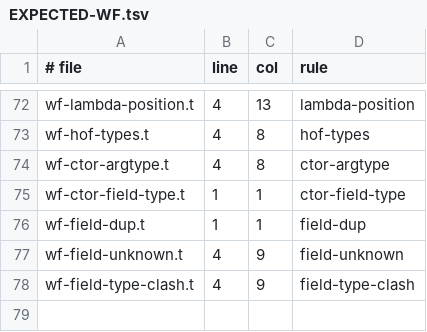
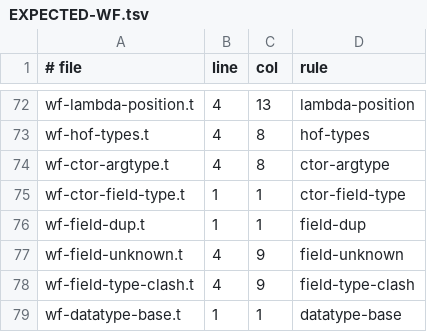
Before and after one commit to trestoncuzzort/t-proof-engine, a TSV file: t/malformed/EXPECTED-WF.tsv, drawn as a sheet; only a part is shown, gaps mark what is left out.

Commit message:
G10: recursive datatypes in Dafny, Verus and Lean (PREDICT T25)
A field may have its own datatype's type, or one declared before it
(trees), with a base case required (datatype-base); spec functions,
lemmas and self-recursive tasks may take a datatype value as their
measure, ordered by structure.

- interp: the witness ladder builds recursive values in rounds
  (DT_DEPTH 2, smallest first); the opt-in measure check compares
  constructor counts.
- harness: wrong-var reads one match binder for another of the same field
  type, after every existing move.
- Dafny: a self-call in a case arm or an if branch lowers as a match or if
  statement hoisting per arm; constructor arguments hoist too; the
  certificate shape check admits a field naming a datatype of the same
  program; datatype spec_fun results are spelled by name.
- Verus: datatype fields are Box<D>, built with Box::new and read through
  a let-bound deref; a self-call inside a spec function's argument is let-
  bound first (mode).
- Lean: a datatype measure gives structural recursion (no termination
  clause) and a contract proved by induction, generalizing the other
  parameters; library functions are grind hints.
- surface: a spec_fun's datatype result prints by name.

Five tasks (99). Every lowering of the 94 earlier tasks and the 22 AlgoVeri
programs is byte-identical; the whole suite passes (694).

https://verus-lang.github.io/verus/guide/reference-decreases-to.html
https://lean-lang.org/theorem_proving_in_lean4/inductive_types.html
https://dafny.org/latest/DafnyRef/DafnyRef

```diff
--- a/t/malformed/EXPECTED-WF.tsv
+++ b/t/malformed/EXPECTED-WF.tsv
@@ -78 +78,2 @@ wf-field-unknown.t	4	9	field-unknown
 wf-field-type-clash.t	4	9	field-type-clash
+wf-datatype-base.t	1	1	datatype-base
```
Also changed, not shown: 18 other files.
